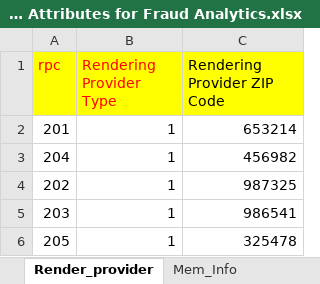
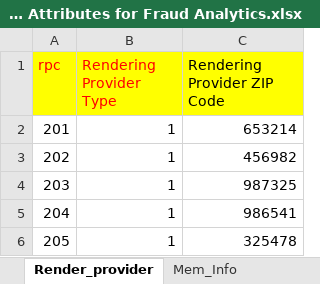
Before and after one commit to captraining2017/MachineLearning, an Excel workbook: Data Attributes for Fraud Analytics.xlsx, sheet Render_provider, drawn as a sheet; values as stored, in another font and other column widths than the file's, no borders; removed rows and columns are numbered as before the commit, all else as after; the diff names each change by its address in the sheet, - before the commit and + after, or states it on an @@ line.

```diff
--- a/Data Attributes for Fraud Analytics.xlsx (sheet Render_provider)
+++ b/Data Attributes for Fraud Analytics.xlsx (sheet Render_provider)
-row 3: 204 | 1 | 456982
-C3 (Rendering Provider ZIP Code): 987325
+C3 (Rendering Provider ZIP Code): 456982
-C4 (Rendering Provider ZIP Code): 986541
+C4 (Rendering Provider ZIP Code): 987325
+row 5: 204 | 1 | 986541
```
Also changed, not shown: sheet Biller_Provider, sheet Mem_Info, other sheet tabs, 10 other files.
